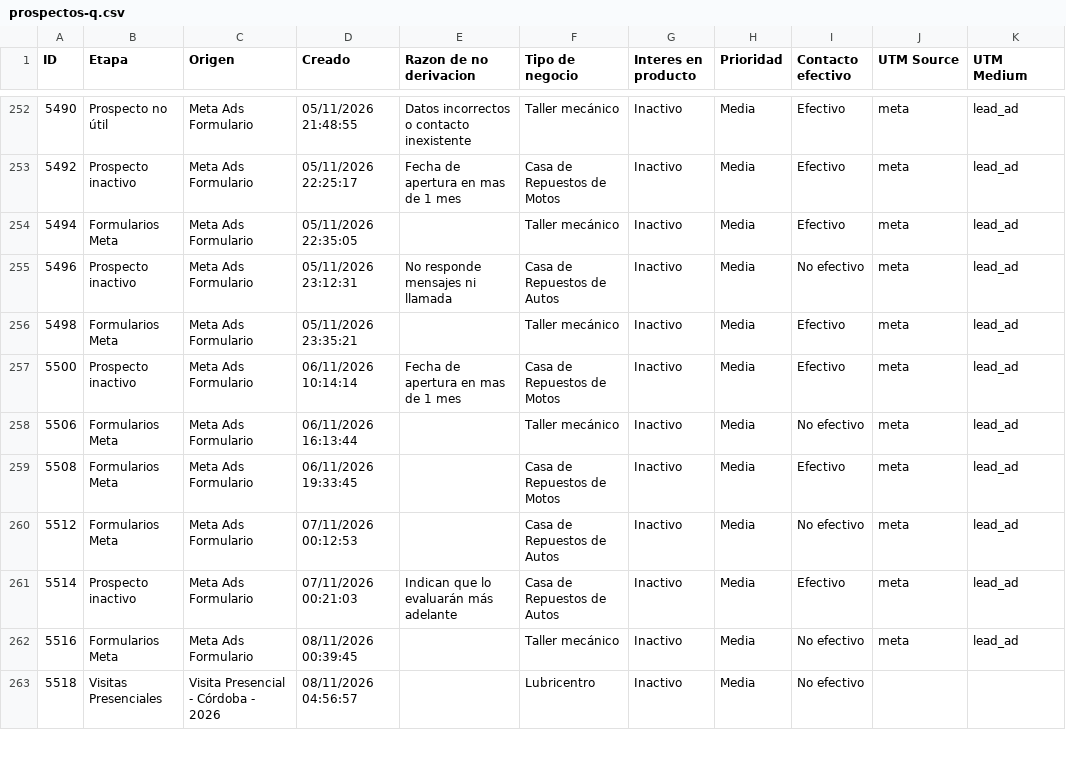
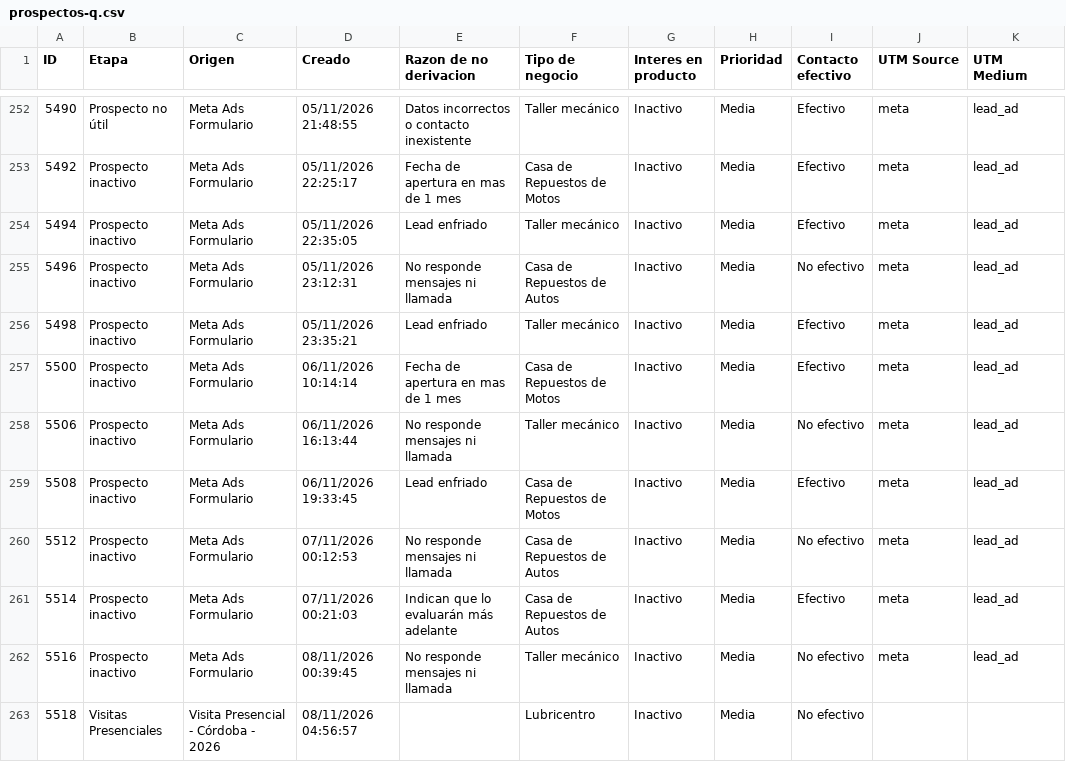
Before and after one commit to joanavillarreal/growth-lupa, a CSV file: meta/datos/crm/panel/prospectos-q.csv, drawn as a sheet; only a part is shown, gaps mark what is left out; the diff covers the shown part only; the diff names each change by its address in the sheet, - before the commit and + after, or states it on an @@ line.

```diff
--- a/meta/datos/crm/panel/prospectos-q.csv
+++ b/meta/datos/crm/panel/prospectos-q.csv
-B254 (Etapa): Formularios Meta
+B254 (Etapa): Prospecto inactivo
-E254 (Razon de no derivacion): (empty)
+E254 (Razon de no derivacion): Lead enfriado
-B256 (Etapa): Formularios Meta
+B256 (Etapa): Prospecto inactivo
-E256 (Razon de no derivacion): (empty)
+E256 (Razon de no derivacion): Lead enfriado
-B258:B260 (Etapa): Formularios Meta
+B258:B260 (Etapa): Prospecto inactivo
-E258 (Razon de no derivacion): (empty)
+E258 (Razon de no derivacion): No responde mensajes ni llamada
-E259 (Razon de no derivacion): (empty)
+E259 (Razon de no derivacion): Lead enfriado
-E260 (Razon de no derivacion): (empty)
+E260 (Razon de no derivacion): No responde mensajes ni llamada
-B262 (Etapa): Formularios Meta
+B262 (Etapa): Prospecto inactivo
-E262 (Razon de no derivacion): (empty)
+E262 (Razon de no derivacion): No responde mensajes ni llamada
```
Also changed, not shown: 10 added rows, 1 removed row and 41 edited cells elsewhere in this file, 23 other files.
